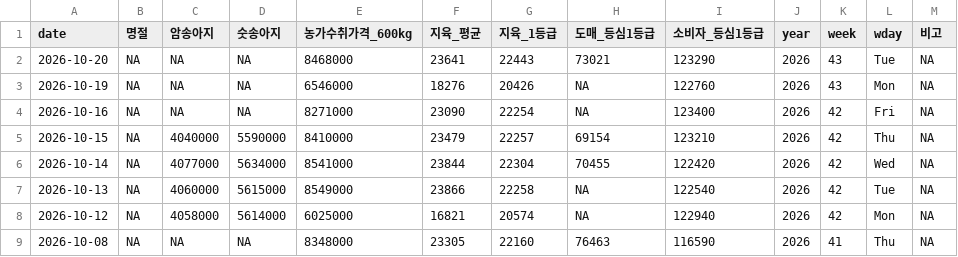
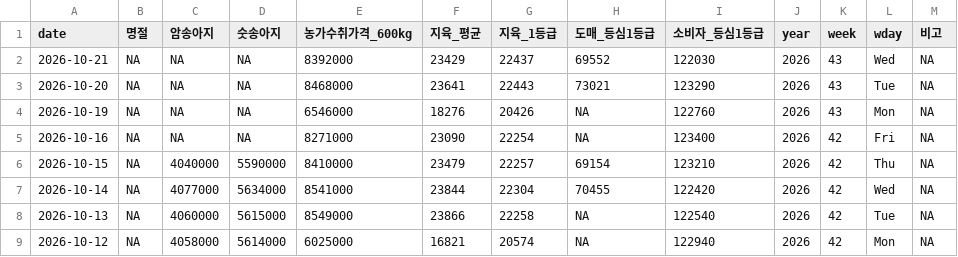
Before and after one commit to YoungjunNa/ekape-parsing, a CSV file: data_hanwoo_stock/hanwoo-stock.csv, drawn as a sheet; only a part is shown; the shorter side is filled out with more unchanged rows.

```diff
--- a/data_hanwoo_stock/hanwoo-stock.csv
+++ b/data_hanwoo_stock/hanwoo-stock.csv
@@ -1,2 +1,3 @@
 "date","명절","암송아지","숫송아지","농가수취가격_600kg","지육_평균","지육_1등급","도매_등심1등급","소비자_등심1등급","year","week","wday","비고"
+2026-10-21,NA,NA,NA,8392000,23429,22437,69552,122030,2026,43,"Wed",NA
 2026-10-20,NA,NA,NA,8468000,23641,22443,73021,123290,2026,43,"Tue",NA
```
Also changed, not shown: data_hanwoo_stock/hanwoo-forecast.csv, 2 other files.
